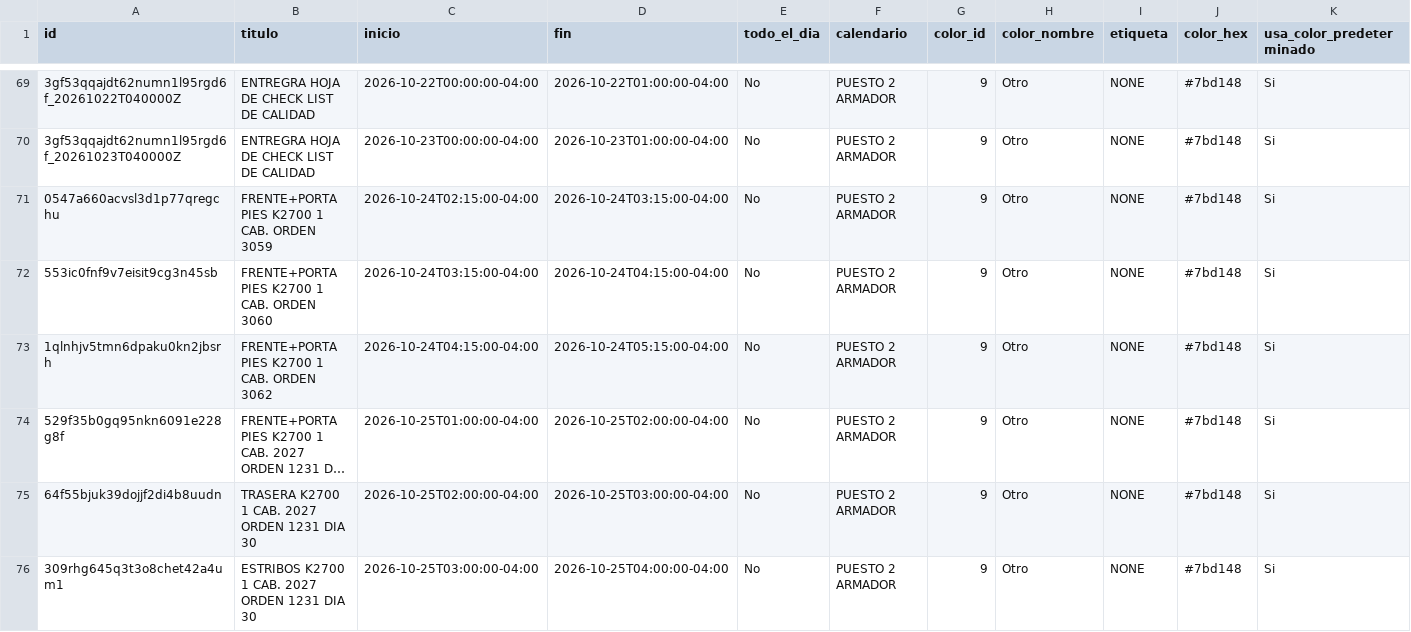
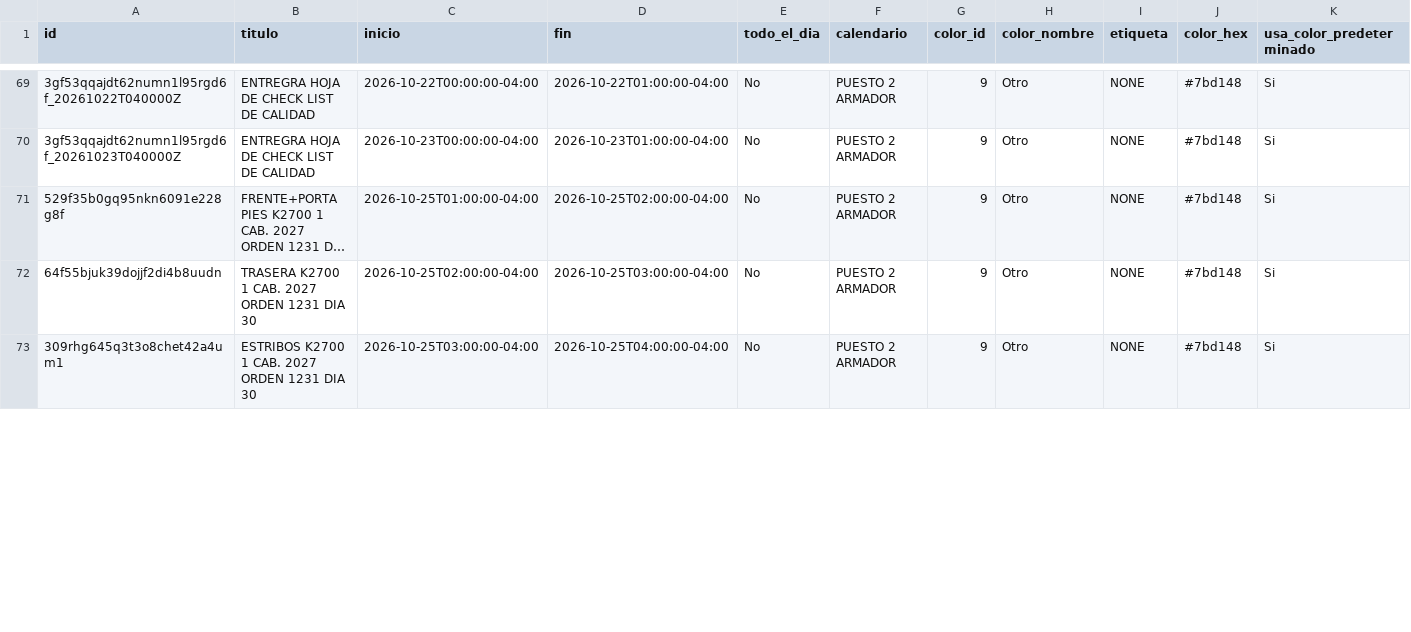
Before and after one commit to Osiris-14/rubio-defensa-ticket, a CSV file: public/data/calendario_armadores/armador_puesto2.csv, drawn as a sheet; only a part is shown, gaps mark what is left out; long unchanged cells end in …; removed rows and columns are numbered as before the commit, all else as after; rows hold the shown columns only; the diff covers the shown part only; the diff names each change by its address in the sheet, - before the commit and + after, or states it on an @@ line.

```diff
--- a/public/data/calendario_armadores/armador_puesto2.csv
+++ b/public/data/calendario_armadores/armador_puesto2.csv
-row 71: 0547a660acvsl3d1p77qregchu | FRENTE+PORTA PIES K2700 1 CAB. ORDEN 3059 | 2026-10-24T02:15:00-04:00 | 2026-10-24T03:15:00-04:00 | No | PUESTO 2 ARMADOR | 9 | Otro | NONE | #7bd148 | Si
-row 72: 553ic0fnf9v7eisit9cg3n45sb | FRENTE+PORTA PIES K2700 1 CAB. ORDEN 3060 | 2026-10-24T03:15:00-04:00 | 2026-10-24T04:15:00-04:00 | No | PUESTO 2 ARMADOR | 9 | Otro | NONE | #7bd148 | Si
-row 73: 1qlnhjv5tmn6dpaku0kn2jbsrh | FRENTE+PORTA PIES K2700 1 CAB. ORDEN 3062 | 2026-10-24T04:15:00-04:00 | 2026-10-24T05:15:00-04:00 | No | PUESTO 2 ARMADOR | 9 | Otro | NONE | #7bd148 | Si
```
Also changed, not shown: 3 added rows elsewhere in this file, public/data/calendario_armadores/armador_p13_deivi.csv, public/data/calendario_armadores/armador_puesto5.csv.
